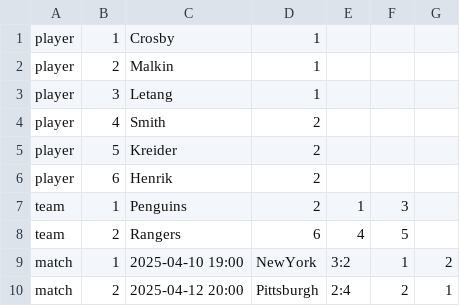
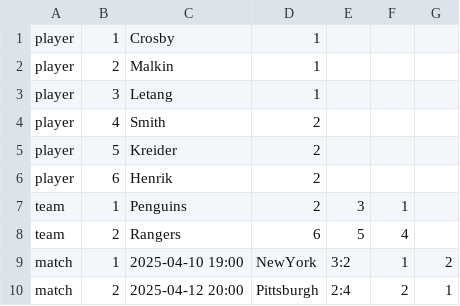
Before and after one commit to megawalnut/patterns, a TSV file: lab_2/ou.tsv, drawn as a sheet.

```diff
--- a/lab_2/ou.tsv
+++ b/lab_2/ou.tsv
@@ -6,4 +6,4 @@ player	5	Kreider	2
 player	6	Henrik	2
-team	1	Penguins	2	1	3
-team	2	Rangers	6	4	5
+team	1	Penguins	2	3	1
+team	2	Rangers	6	5	4
 match	1	2025-04-10 19:00	NewYork	3:2	1	2
```
Also changed, not shown: 12 other files.
